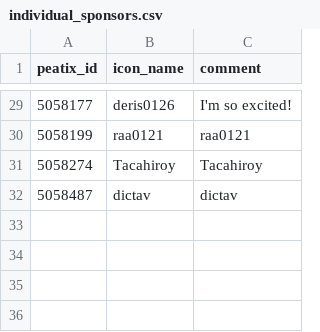
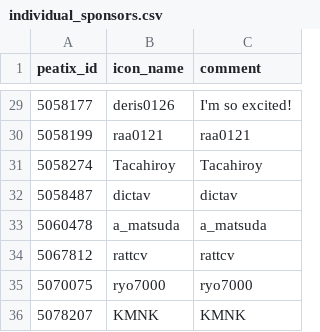
Before and after one commit to vim-jp/vimconf.org, a CSV file: _data/y2018/individual_sponsors.csv, drawn as a sheet; only a part is shown, gaps mark what is left out; the diff names each change by its address in the sheet, - before the commit and + after, or states it on an @@ line.

Commit message:
Add individual sponsors

```diff
--- a/_data/y2018/individual_sponsors.csv
+++ b/_data/y2018/individual_sponsors.csv
+row 33: 5060478 | a_matsuda | a_matsuda
+row 34: 5067812 | rattcv | rattcv
+row 35: 5070075 | ryo7000 | ryo7000
+row 36: 5078207 | KMNK | KMNK
```
Also changed, not shown: 4 other files.
